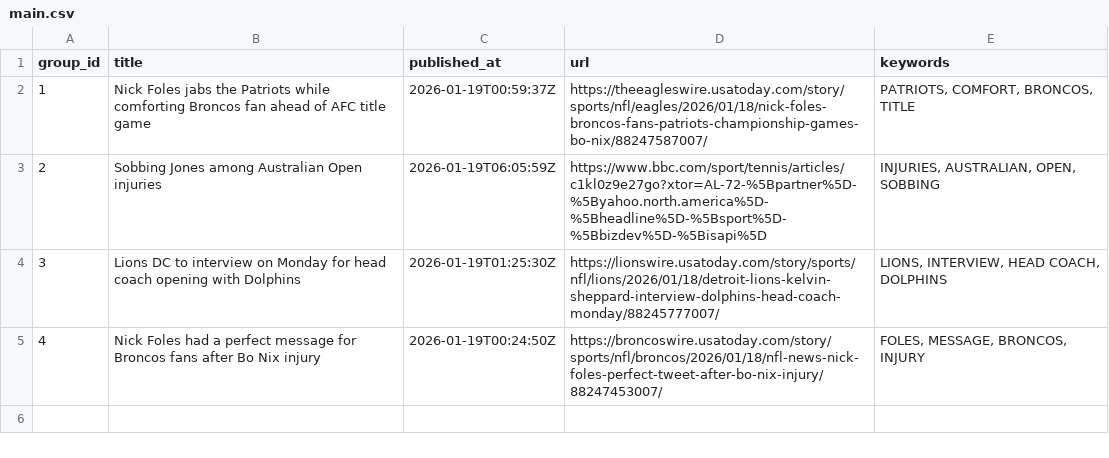
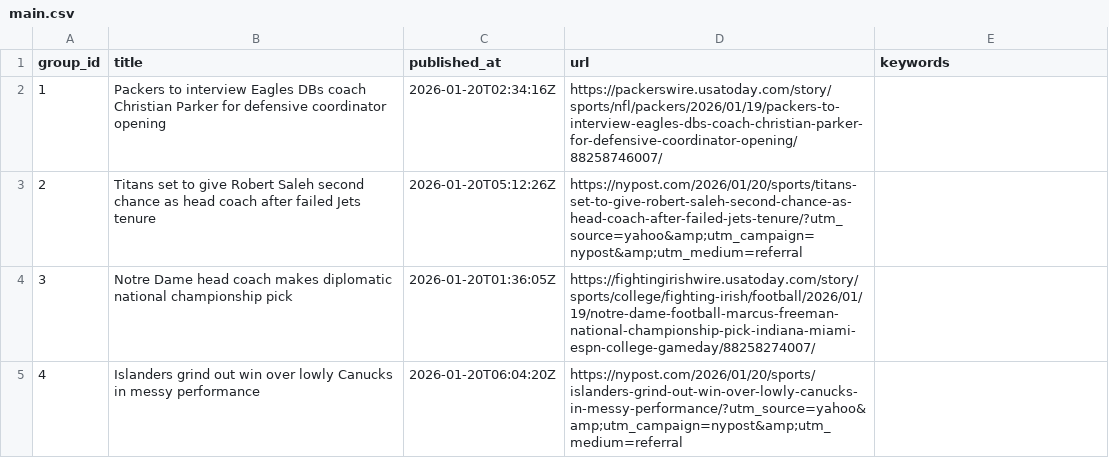
Before and after one commit to lileungws/whatsnews01, a CSV file: web/data/main.csv, drawn as a sheet.

Commit message:
Update news main.csv

```diff
--- a/web/data/main.csv
+++ b/web/data/main.csv
@@ -1,5 +1,5 @@
 group_id,title,published_at,url,keywords
-1,Nick Foles jabs the Patriots while comforting Broncos fan ahead of AFC title game,2026-01-19T00:59:37Z,https://theeagleswire.usatoday.com/story/sports/nfl/eagles/2026/01/18/nick-foles-broncos-fans-patriots-championship-games-bo-nix/88247587007/,"PATRIOTS, COMFORT, BRONCOS, TITLE"
-2,Sobbing Jones among Australian Open injuries,2026-01-19T06:05:59Z,https://www.bbc.com/sport/tennis/articles/c1kl0z9e27go?xtor=AL-72-%5Bpartner%5D-%5Byahoo.north.america%5D-%5Bheadline%5D-%5Bsport%5D-%5Bbizdev%5D-%5Bisapi%5D,"INJURIES, AUSTRALIAN, OPEN, SOBBING"
-3,Lions DC to interview on Monday for head coach opening with Dolphins,2026-01-19T01:25:30Z,https://lionswire.usatoday.com/story/sports/nfl/lions/2026/01/18/detroit-lions-kelvin-sheppard-interview-dolphins-head-coach-monday/88245777007/,"LIONS, INTERVIEW, HEAD COACH, DOLPHINS"
-4,Nick Foles had a perfect message for Broncos fans after Bo Nix injury,2026-01-19T00:24:50Z,https://broncoswire.usatoday.com/story/sports/nfl/broncos/2026/01/18/nfl-news-nick-foles-perfect-tweet-after-bo-nix-injury/88247453007/,"FOLES, MESSAGE, BRONCOS, INJURY"
+1,Packers to interview Eagles DBs coach Christian Parker for defensive coordinator opening,2026-01-20T02:34:16Z,https://packerswire.usatoday.com/story/sports/nfl/packers/2026/01/19/packers-to-interview-eagles-dbs-coach-christian-parker-for-defensive-coordinator-opening/88258746007/,
+2,Titans set to give Robert Saleh second chance as head coach after failed Jets tenure,2026-01-20T05:12:26Z,https://nypost.com/2026/01/20/sports/titans-set-to-give-robert-saleh-second-chance-as-head-coach-after-failed-jets-tenure/?utm_source=yahoo&amp;utm_campaign=nypost&amp;utm_medium=referral,
+3,Notre Dame head coach makes diplomatic national championship pick,2026-01-20T01:36:05Z,https://fightingirishwire.usatoday.com/story/sports/college/fighting-irish/football/2026/01/19/notre-dame-football-marcus-freeman-national-championship-pick-indiana-miami-espn-college-gameday/88258274007/,
+4,Islanders grind out win over lowly Canucks in messy performance,2026-01-20T06:04:20Z,https://nypost.com/2026/01/20/sports/islanders-grind-out-win-over-lowly-canucks-in-messy-performance/?utm_source=yahoo&amp;utm_campaign=nypost&amp;utm_medium=referral,
```
